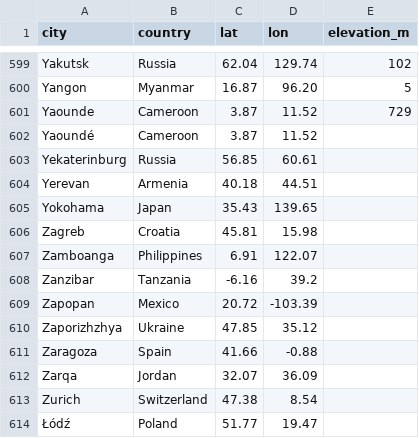
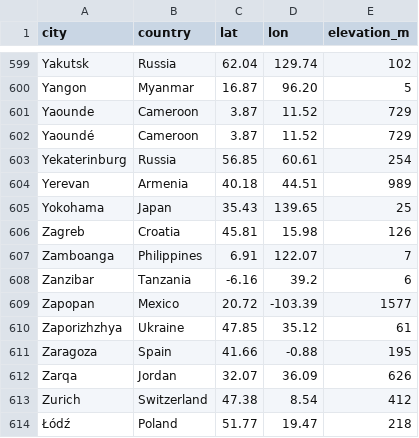
Before and after one commit to andrewzp/theheat, a CSV file: data/cities.csv, drawn as a sheet; only a part is shown, gaps mark what is left out.

```diff
--- a/data/cities.csv
+++ b/data/cities.csv
@@ -601,14 +601,14 @@ Yangon,Myanmar,16.87,96.20,5
 Yaounde,Cameroon,3.87,11.52,729
-Yaoundé,Cameroon,3.87,11.52,
-Yekaterinburg,Russia,56.85,60.61,
-Yerevan,Armenia,40.18,44.51,
-Yokohama,Japan,35.43,139.65,
-Zagreb,Croatia,45.81,15.98,
-Zamboanga,Philippines,6.91,122.07,
-Zanzibar,Tanzania,-6.16,39.2,
-Zapopan,Mexico,20.72,-103.39,
-Zaporizhzhya,Ukraine,47.85,35.12,
-Zaragoza,Spain,41.66,-0.88,
-Zarqa,Jordan,32.07,36.09,
-Zurich,Switzerland,47.38,8.54,
-Łódź,Poland,51.77,19.47,
+Yaoundé,Cameroon,3.87,11.52,729
+Yekaterinburg,Russia,56.85,60.61,254
+Yerevan,Armenia,40.18,44.51,989
+Yokohama,Japan,35.43,139.65,25
+Zagreb,Croatia,45.81,15.98,126
+Zamboanga,Philippines,6.91,122.07,7
+Zanzibar,Tanzania,-6.16,39.2,6
+Zapopan,Mexico,20.72,-103.39,1577
+Zaporizhzhya,Ukraine,47.85,35.12,61
+Zaragoza,Spain,41.66,-0.88,195
+Zarqa,Jordan,32.07,36.09,626
+Zurich,Switzerland,47.38,8.54,412
+Łódź,Poland,51.77,19.47,218
```
Also changed, not shown: 1 other file.
